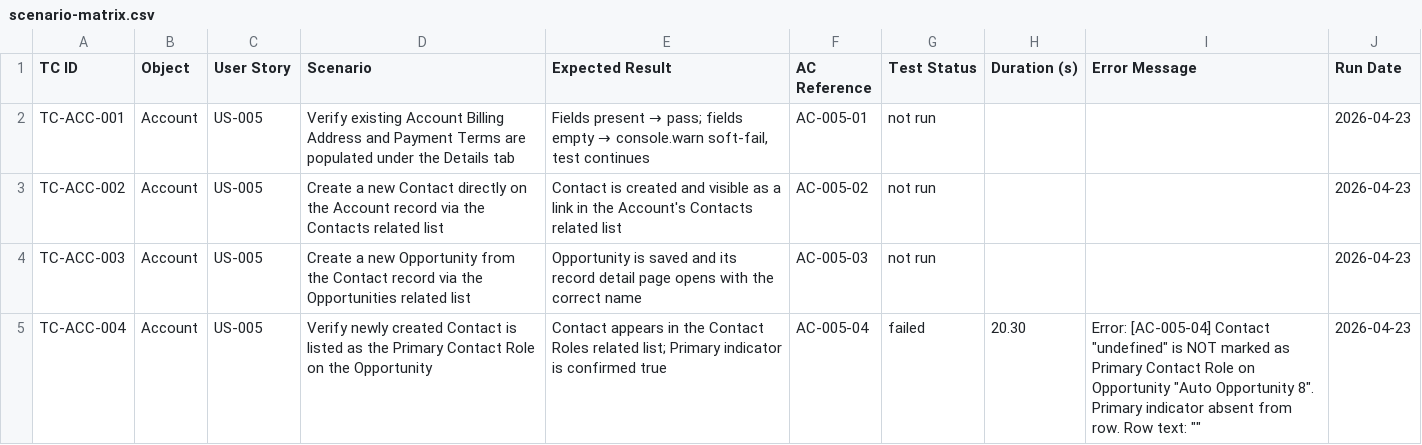
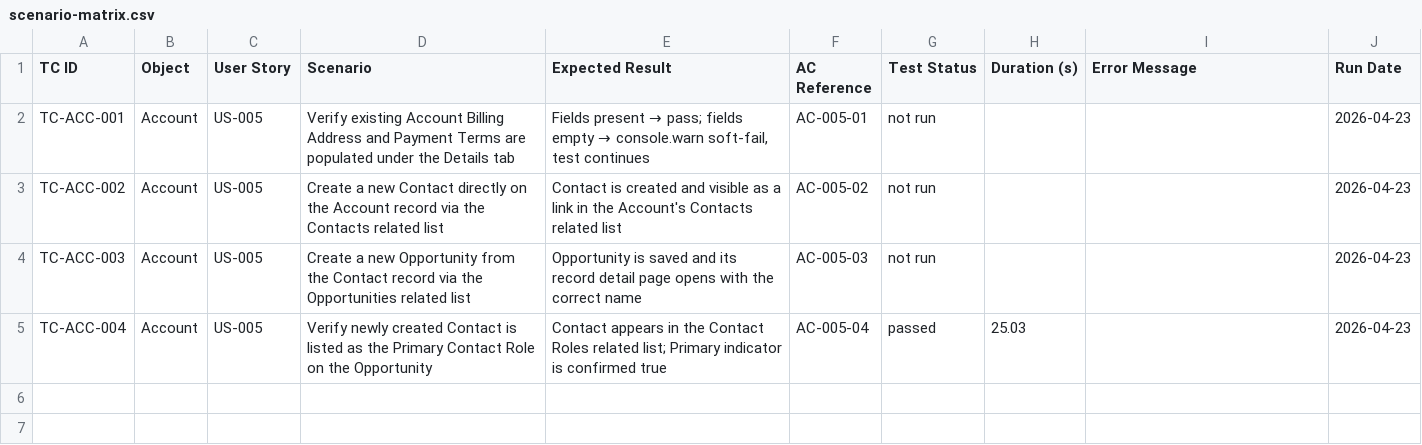
Before and after one commit to nikhilgupta-cloud/SalesforceE2E, a CSV file: reports/scenario-matrix.csv, drawn as a sheet.

```diff
--- a/reports/scenario-matrix.csv
+++ b/reports/scenario-matrix.csv
@@ -4,2 +4,2 @@ TC-ACC-002,Account,US-005,Create a new Contact directly on the Account record vi
 TC-ACC-003,Account,US-005,Create a new Opportunity from the Contact record via the Opportunities related list,Opportunity is saved and its record detail page opens with the correct name,AC-005-03,not run,,,2026-04-23
-TC-ACC-004,Account,US-005,Verify newly created Contact is listed as the Primary Contact Role on the Opportunity,Contact appears in the Contact Roles related list; Primary indicator is confirmed true,AC-005-04,failed,20.30,"Error: [AC-005-04] Contact ""undefined"" is NOT marked as Primary Contact Role on Opportunity ""Auto Opportunity 8"". Primary indicator absent from row. Row text: """"",2026-04-23
+TC-ACC-004,Account,US-005,Verify newly created Contact is listed as the Primary Contact Role on the Opportunity,Contact appears in the Contact Roles related list; Primary indicator is confirmed true,AC-005-04,passed,25.03,,2026-04-23
```
Also changed, not shown: reports/test-results.csv, 4 other files.
